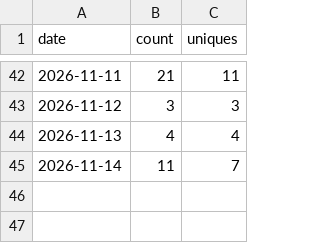
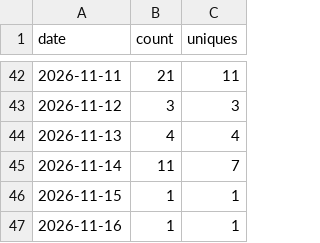
Before and after one commit to rmcamacho/byu-faculty-ai-workshop, a CSV file: traffic/clones.csv, drawn as a sheet; only a part is shown, gaps mark what is left out.

```diff
--- a/traffic/clones.csv
+++ b/traffic/clones.csv
@@ -45 +45,3 @@ date,count,uniques
 2026-11-14,11,7
+2026-11-15,1,1
+2026-11-16,1,1
```
Also changed, not shown: traffic/paths.csv, traffic/repository.csv, 1 other file.
